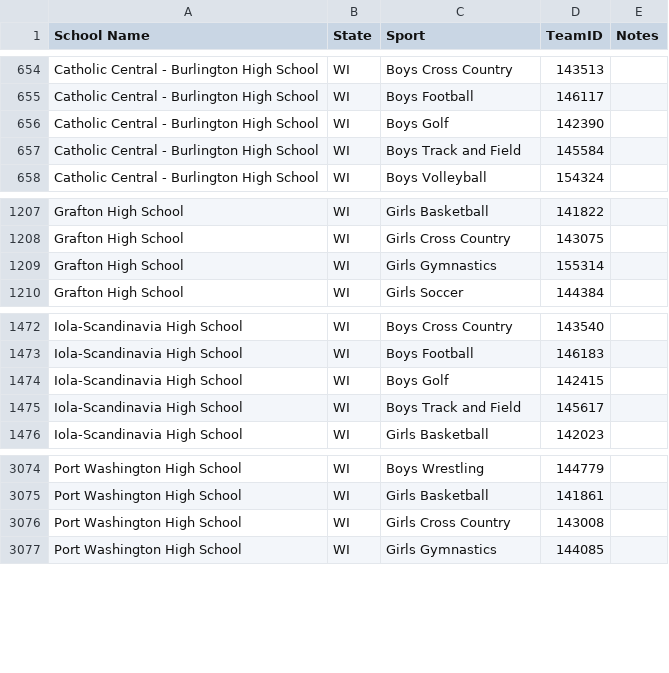
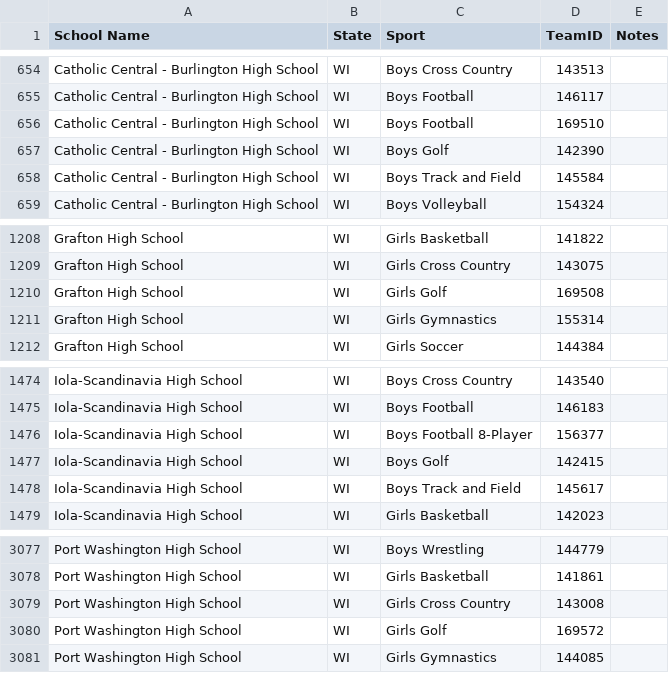
Before and after one commit to andybsgsports/netsuite-school-sync, a CSV file: scores_schools.csv, drawn as a sheet; only a part is shown, gaps mark what is left out.

```diff
--- a/scores_schools.csv
+++ b/scores_schools.csv
@@ -655,2 +655,3 @@ Catholic Central - Burlington High School,WI,Boys Cross Country,143513,
 Catholic Central - Burlington High School,WI,Boys Football,146117,
+Catholic Central - Burlington High School,WI,Boys Football,169510,
 Catholic Central - Burlington High School,WI,Boys Golf,142390,
@@ -1208,2 +1209,3 @@ Grafton High School,WI,Girls Basketball,141822,
 Grafton High School,WI,Girls Cross Country,143075,
+Grafton High School,WI,Girls Golf,169508,
 Grafton High School,WI,Girls Gymnastics,155314,
@@ -1473,2 +1475,3 @@ Iola-Scandinavia High School,WI,Boys Cross Country,143540,
 Iola-Scandinavia High School,WI,Boys Football,146183,
+Iola-Scandinavia High School,WI,Boys Football 8-Player,156377,
 Iola-Scandinavia High School,WI,Boys Golf,142415,
@@ -3076,2 +3079,3 @@ Port Washington High School,WI,Girls Basketball,141861,
 Port Washington High School,WI,Girls Cross Country,143008,
+Port Washington High School,WI,Girls Golf,169572,
 Port Washington High School,WI,Girls Gymnastics,144085,
```
Also changed, not shown: 1 other file.
